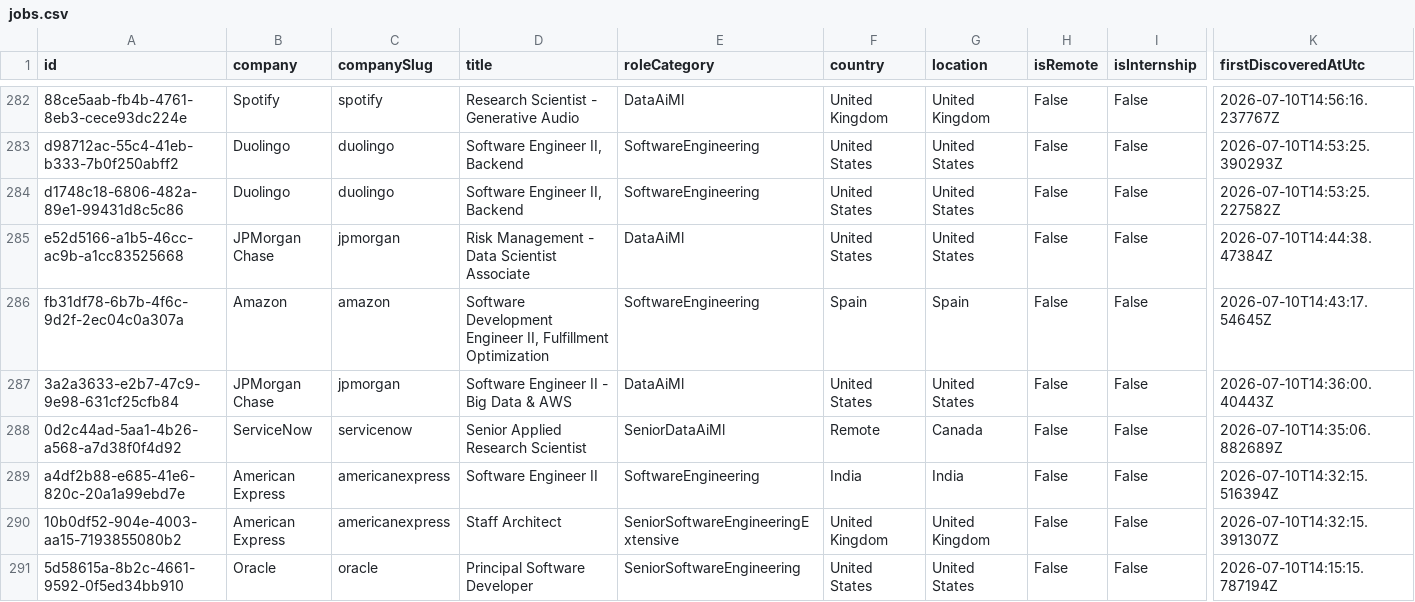
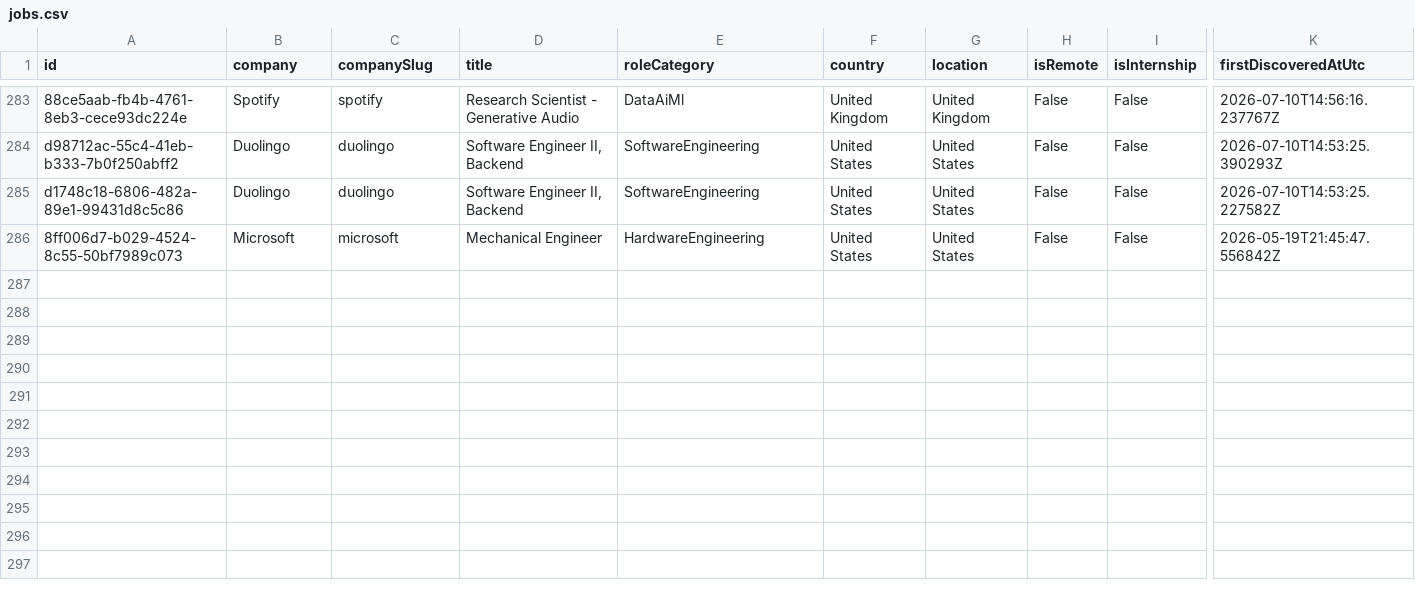
Before and after one commit to ScoutJob/scoutjob-tech-jobs, a CSV file: data/jobs.csv, drawn as a sheet; only a part is shown, gaps mark what is left out; the shorter side is filled out with more unchanged rows; removed rows and columns are numbered as before the commit, all else as after; rows hold the shown columns only; the diff covers the shown part only; the diff names each change by its address in the sheet, - before the commit and + after, or states it on an @@ line.

```diff
--- a/data/jobs.csv
+++ b/data/jobs.csv
-row 285: e52d5166-a1b5-46cc-ac9b-a1cc83525668 | JPMorgan Chase | jpmorgan | Risk Management - Data Scientist Associate | DataAiMl | United States | United States | False | False | 2026-07-10T14:44:38.47384Z
-row 286: fb31df78-6b7b-4f6c-9d2f-2ec04c0a307a | Amazon | amazon | Software Development Engineer II, Fulfillment Optimization | SoftwareEngineering | Spain | Spain | False | False | 2026-07-10T14:43:17.54645Z
-row 287: 3a2a3633-e2b7-47c9-9e98-631cf25cfb84 | JPMorgan Chase | jpmorgan | Software Engineer II - Big Data & AWS | DataAiMl | United States | United States | False | False | 2026-07-10T14:36:00.40443Z
-row 288: 0d2c44ad-5aa1-4b26-a568-a7d38f0f4d92 | ServiceNow | servicenow | Senior Applied Research Scientist | SeniorDataAiMl | Remote | Canada | False | False | 2026-07-10T14:35:06.882689Z
-row 289: a4df2b88-e685-41e6-820c-20a1a99ebd7e | American Express | americanexpress | Software Engineer II | SoftwareEngineering | India | India | False | False | 2026-07-10T14:32:15.516394Z
-row 290: 10b0df52-904e-4003-aa15-7193855080b2 | American Express | americanexpress | Staff Architect | SeniorSoftwareEngineeringExtensive | United Kingdom | United Kingdom | False | False | 2026-07-10T14:32:15.391307Z
-row 291: 5d58615a-8b2c-4661-9592-0f5ed34bb910 | Oracle | oracle | Principal Software Developer | SeniorSoftwareEngineering | United States | United States | False | False | 2026-07-10T14:15:15.787194Z
```
Also changed, not shown: 1 added row and 7 removed rows elsewhere in this file, docs/data/jobs.csv, 3 other files.
